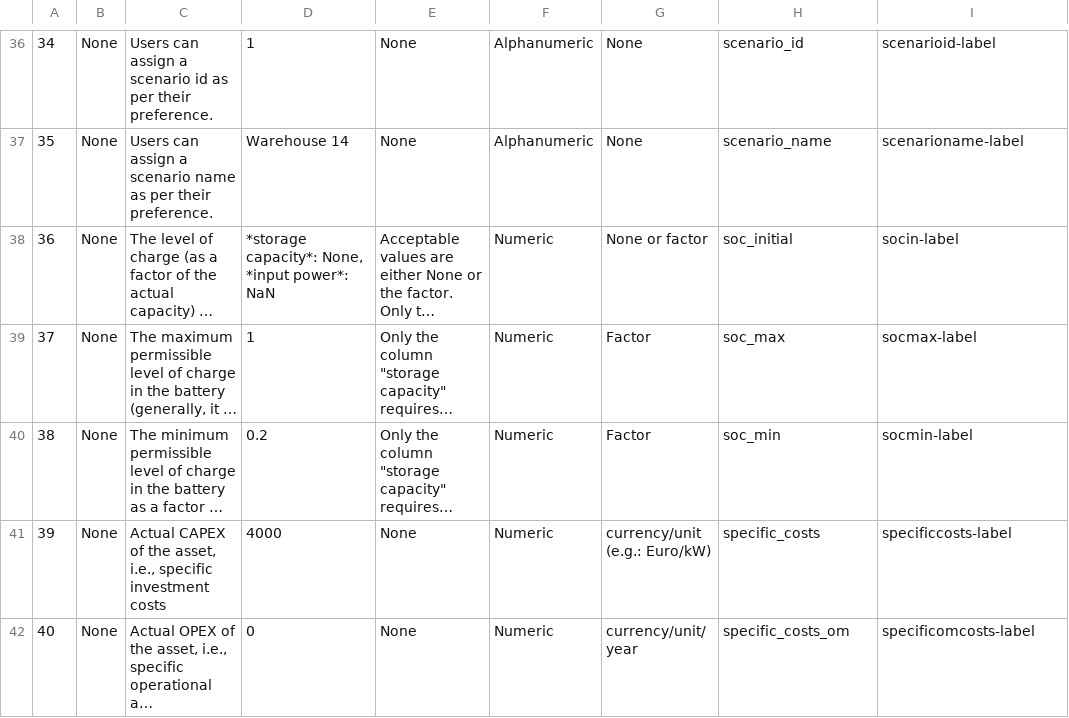
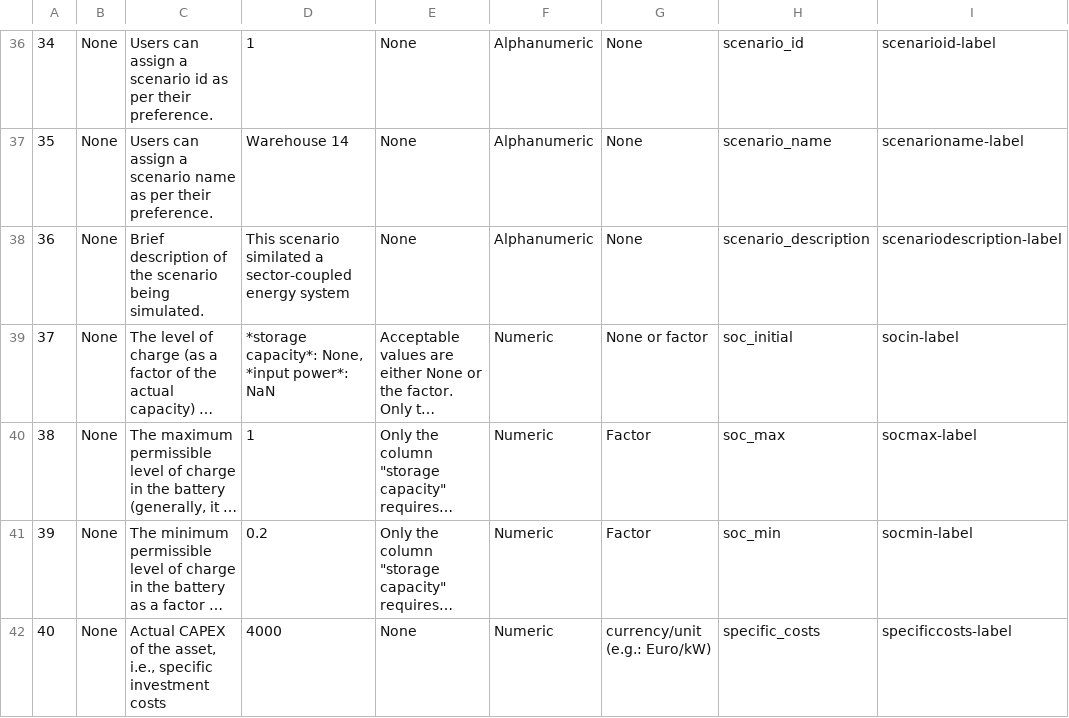
Before and after one commit to rl-institut/multi-vector-simulator, a CSV file: docs/MVS_parameters_list.csv, drawn as a sheet; only a part is shown, gaps mark what is left out; the shorter side is filled out with more unchanged rows; long unchanged cells end in …; addresses are those after the commit; the diff names each change by its address in the sheet, - before the commit and + after, or states it on an @@ line.

Commit message:
Add the scenario_description parameter to parameters description in docs

```diff
--- a/docs/MVS_parameters_list.csv
+++ b/docs/MVS_parameters_list.csv
+row 38: 36 | None | Brief description of the scenario being simulated. | This scenario similated a sector-coupled energy system | None | Alphanumeric | None | scenario_description | scenariodescription-label
@@ column A renumbered from row 39 down @@
```
Also changed, not shown: 1 other file.
